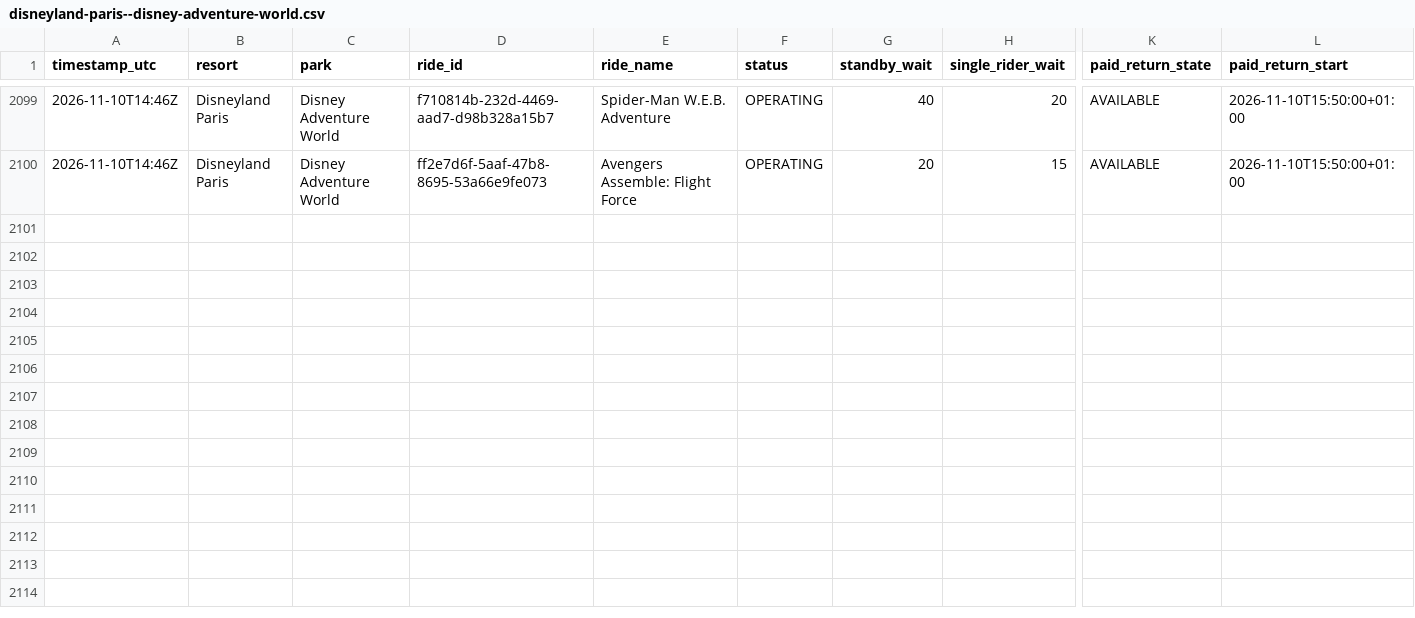
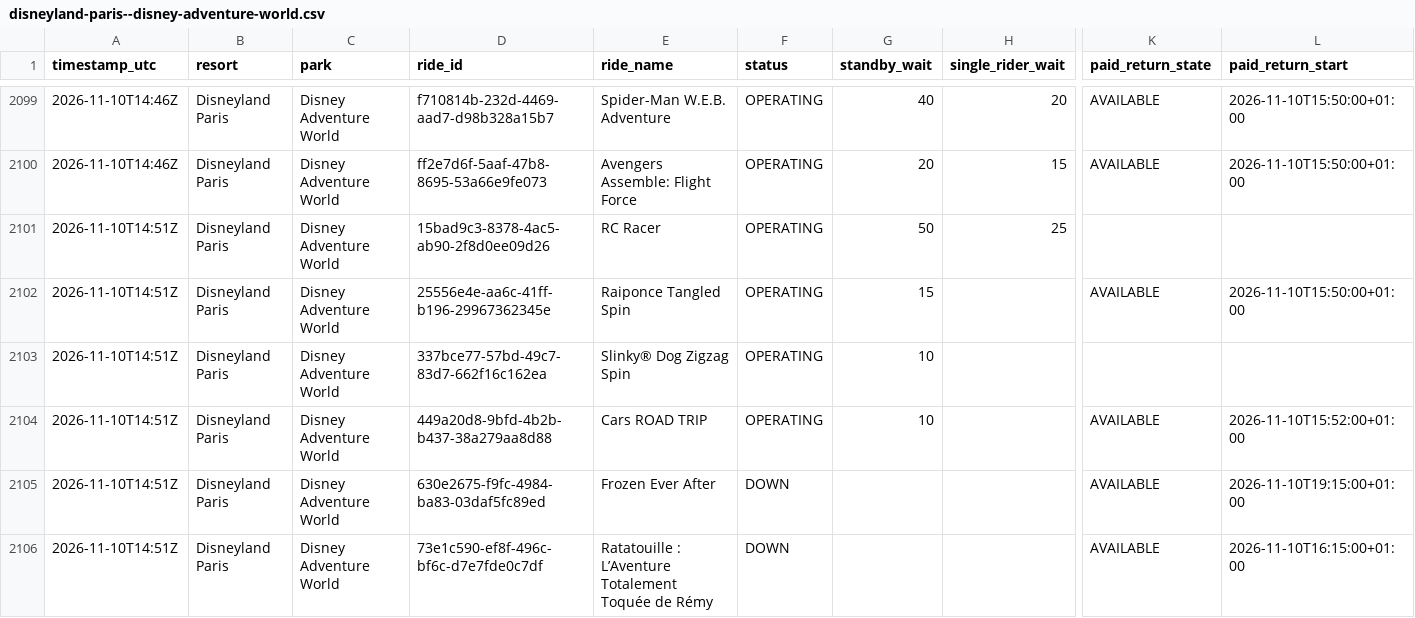
Before and after one commit to megancartwright10-cmd/logger.py, a CSV file: data/2026-11/disneyland-paris--disney-adventure-world.csv, drawn as a sheet; only a part is shown, gaps mark what is left out; rows hold the shown columns only; the diff covers the shown part only; the diff names each change by its address in the sheet, - before the commit and + after, or states it on an @@ line.

```diff
--- a/data/2026-11/disneyland-paris--disney-adventure-world.csv
+++ b/data/2026-11/disneyland-paris--disney-adventure-world.csv
+row 2101: 2026-11-10T14:51Z | Disneyland Paris | Disney Adventure World | 15bad9c3-8378-4ac5-ab90-2f8d0ee09d26 | RC Racer | OPERATING | 50 | 25
+row 2102: 2026-11-10T14:51Z | Disneyland Paris | Disney Adventure World | 25556e4e-aa6c-41ff-b196-29967362345e | Raiponce Tangled Spin | OPERATING | 15 |  | AVAILABLE | 2026-11-10T15:50:00+01:00
+row 2103: 2026-11-10T14:51Z | Disneyland Paris | Disney Adventure World | 337bce77-57bd-49c7-83d7-662f16c162ea | Slinky® Dog Zigzag Spin | OPERATING | 10
+row 2104: 2026-11-10T14:51Z | Disneyland Paris | Disney Adventure World | 449a20d8-9bfd-4b2b-b437-38a279aa8d88 | Cars ROAD TRIP | OPERATING | 10 |  | AVAILABLE | 2026-11-10T15:52:00+01:00
+row 2105: 2026-11-10T14:51Z | Disneyland Paris | Disney Adventure World | 630e2675-f9fc-4984-ba83-03daf5fc89ed | Frozen Ever After | DOWN |  |  | AVAILABLE | 2026-11-10T19:15:00+01:00
+row 2106: 2026-11-10T14:51Z | Disneyland Paris | Disney Adventure World | 73e1c590-ef8f-496c-bf6c-d7e7fde0c7df | Ratatouille : L’Aventure Totalement Toquée de Rémy | DOWN |  |  | AVAILABLE | 2026-11-10T16:15:00+01:00
```
Also changed, not shown: 6 added rows elsewhere in this file, data/2026-11/disneyland-paris--disneyland-park.csv, data/2026-11/universal-orlando--universal-islands-of-adventure.csv, 9 other files.
